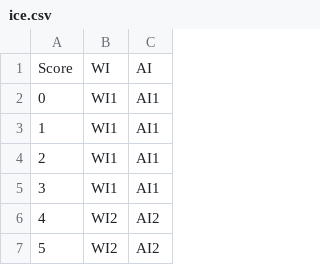
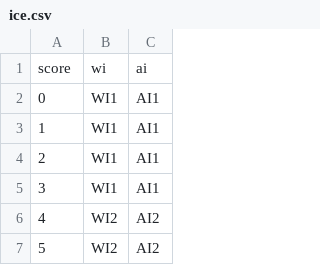
Before and after one commit to OpenBeta/sandbag, a CSV file: src/data/ice.csv, drawn as a sheet; only a part is shown; removed rows and columns are numbered as before the commit, all else as after; the diff names each change by its address in the sheet, - before the commit and + after, or states it on an @@ line.

```diff
--- a/src/data/ice.csv
+++ b/src/data/ice.csv
-row 1: Score | WI | AI
+row 1: score | wi | ai
```
Also changed, not shown: src/data/aid.csv, src/data/boulder.csv, 2 other files.
